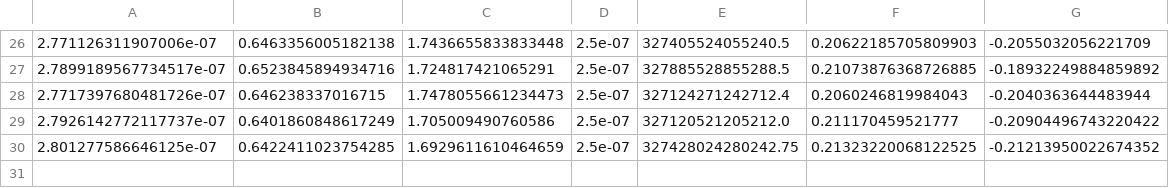
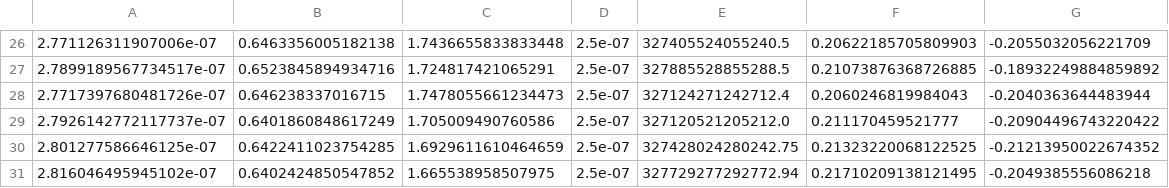
Before and after one commit to ChangJIN777/waveguide_SiC_sim, a CSV file: sim_data/unitcell_Optimization_v2.csv, drawn as a sheet; only a part is shown, gaps mark what is left out; the diff names each change by its address in the sheet, - before the commit and + after, or states it on an @@ line.

```diff
--- a/sim_data/unitcell_Optimization_v2.csv
+++ b/sim_data/unitcell_Optimization_v2.csv
+row 31: 2.816046495945102e-07 | 0.6402424850547852 | 1.665538958507975 | 2.5e-07 | 327729277292772.94 | 0.21710209138121495 | -0.2049385556086218
```
Also changed, not shown: 3 other files.
